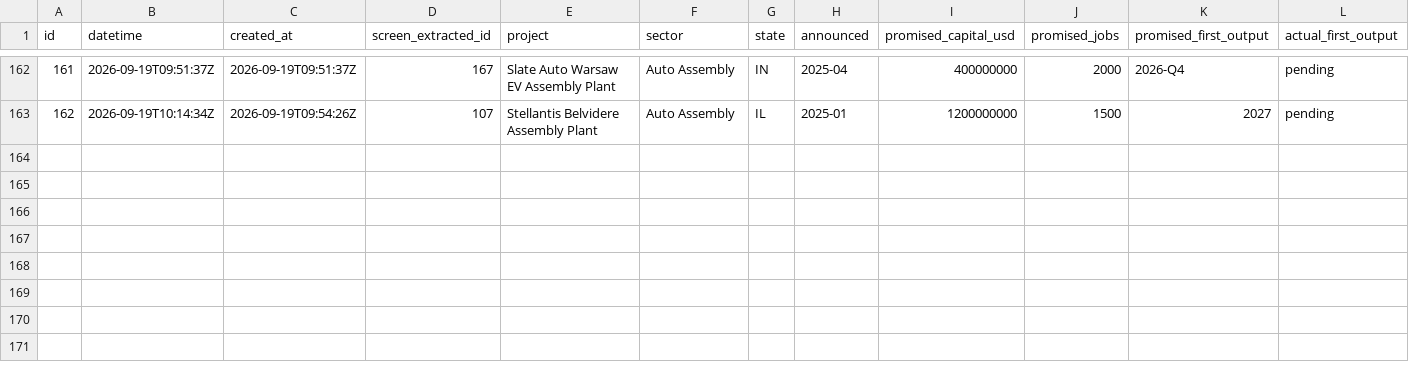
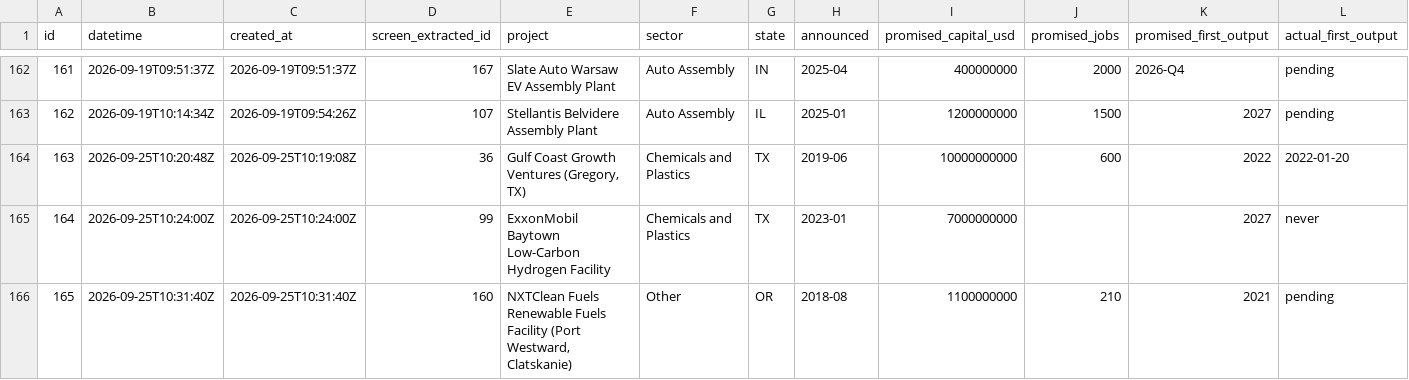
Before and after one commit to industriousaf/promised-vs-produced-tracker, a CSV file: outputs/csv_tables/tracker_verify.csv, drawn as a sheet; only a part is shown, gaps mark what is left out; rows hold the shown columns only; the diff names each change by its address in the sheet, - before the commit and + after, or states it on an @@ line.

Commit message:
3 verification passes

```diff
--- a/outputs/csv_tables/tracker_verify.csv
+++ b/outputs/csv_tables/tracker_verify.csv
+row 164: 163 | 2026-09-25T10:20:48Z | 2026-09-25T10:19:08Z | 36 | Gulf Coast Growth Ventures (Gregory, TX) | Chemicals and Plastics | TX | 2019-06 | 10000000000 | 600 | 2022 | 2022-01-20
+row 165: 164 | 2026-09-25T10:24:00Z | 2026-09-25T10:24:00Z | 99 | ExxonMobil Baytown Low-Carbon Hydrogen Facility | Chemicals and Plastics | TX | 2023-01 | 7000000000 |  | 2027 | never
+row 166: 165 | 2026-09-25T10:31:40Z | 2026-09-25T10:31:40Z | 160 | NXTClean Fuels Renewable Fuels Facility (Port Westward, Clatskanie) | Other | OR | 2018-08 | 1100000000 | 210 | 2021 | pending
```
Also changed, not shown: outputs/csv_tables/tracker_screen_attested.csv, outputs/csv_tables/tracker_verify_edits.csv, 1 other file.
